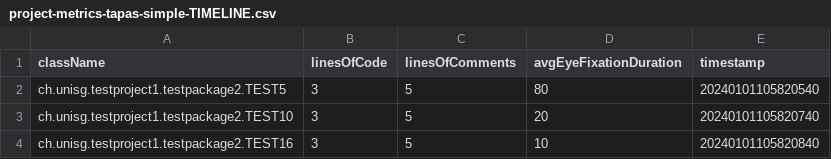
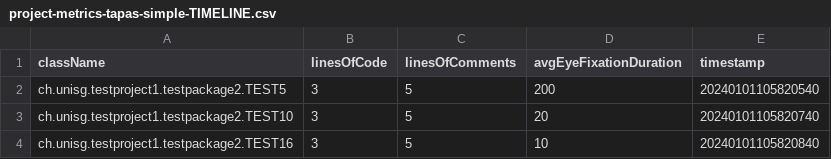
Before and after one commit to jonaslanzlinger/software-city-project, a CSV file: threeJS-software-city/data-analyzer/resources/data/project-metrics-tapas-simple-TIMELINE.csv, drawn as a sheet; only a part is shown.

```diff
--- a/threeJS-software-city/data-analyzer/resources/data/project-metrics-tapas-simple-TIMELINE.csv
+++ b/threeJS-software-city/data-analyzer/resources/data/project-metrics-tapas-simple-TIMELINE.csv
@@ -1,3 +1,3 @@
 className,linesOfCode,linesOfComments,avgEyeFixationDuration,timestamp
-ch.unisg.testproject1.testpackage2.TEST5,3,5,80,20240101105820540
+ch.unisg.testproject1.testpackage2.TEST5,3,5,200,20240101105820540
 ch.unisg.testproject1.testpackage2.TEST10,3,5,20,20240101105820740
```
Also changed, not shown: 10 other files.
